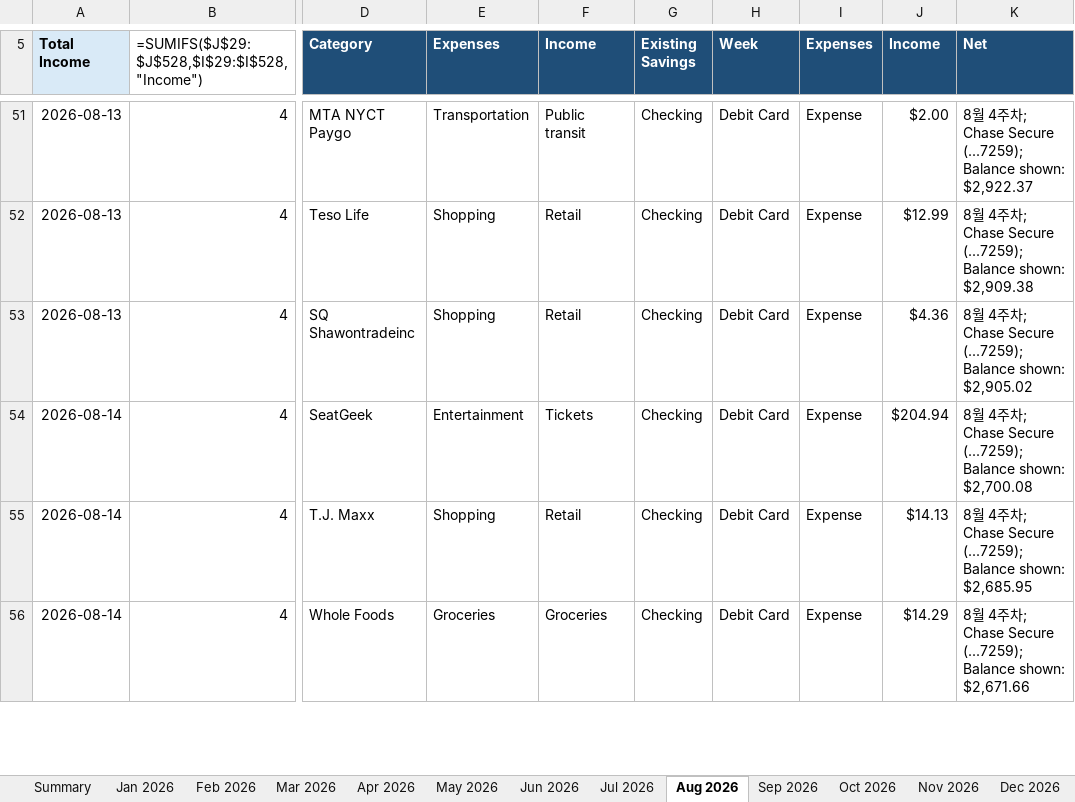
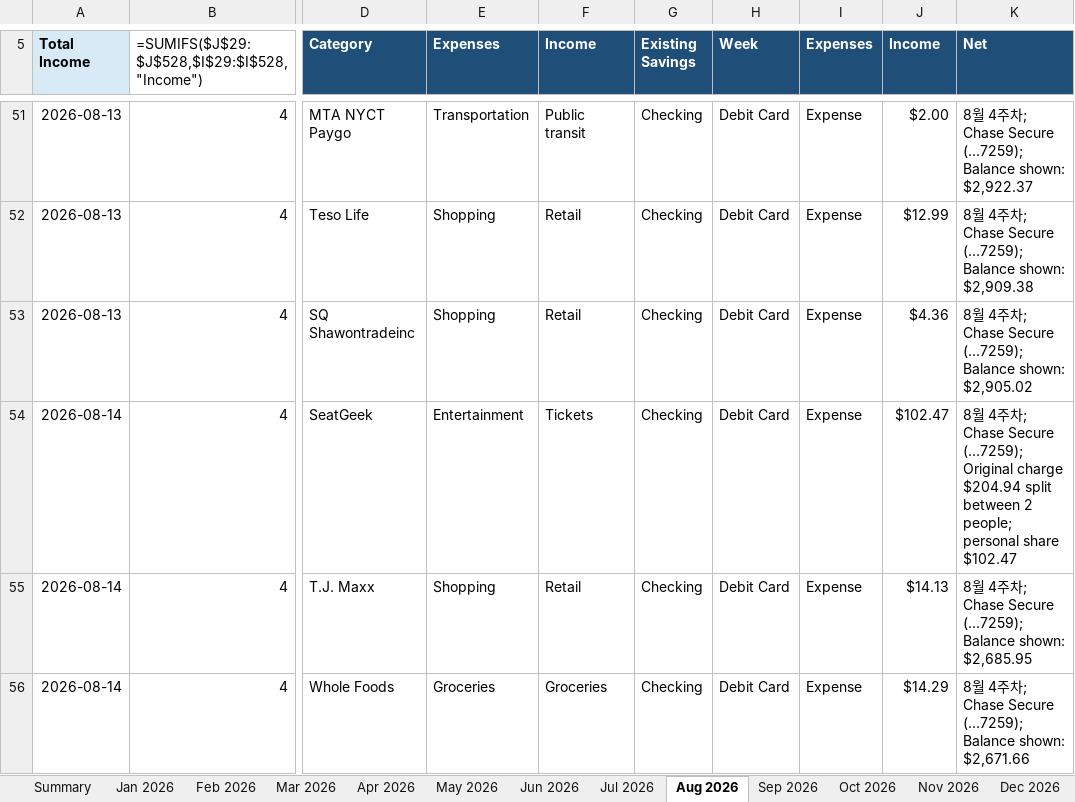
Before and after one commit to yw-ray/yw-ray.github.io, an Excel workbook: assets/ledger/ledger.xlsx, sheet Aug 2026, drawn as a sheet; only a part is shown, gaps mark what is left out; values as stored, in another font and other column widths than the file's, no borders; formulas without a stored value are shown as written; the diff names each change by its address in the sheet, - before the commit and + after, or states it on an @@ line.

Commit message:
Split SeatGeek ledger expense

```diff
--- a/assets/ledger/ledger.xlsx (sheet Aug 2026)
+++ b/assets/ledger/ledger.xlsx (sheet Aug 2026)
-J54 (Income): $204.94
+J54 (Income): $102.47
-K54 (Net): …Secure (...7259); Balance shown: $2,700.08
+K54 (Net): …Secure (...7259); Original charge $204.94 split between 2 people; personal share $102.47
```
